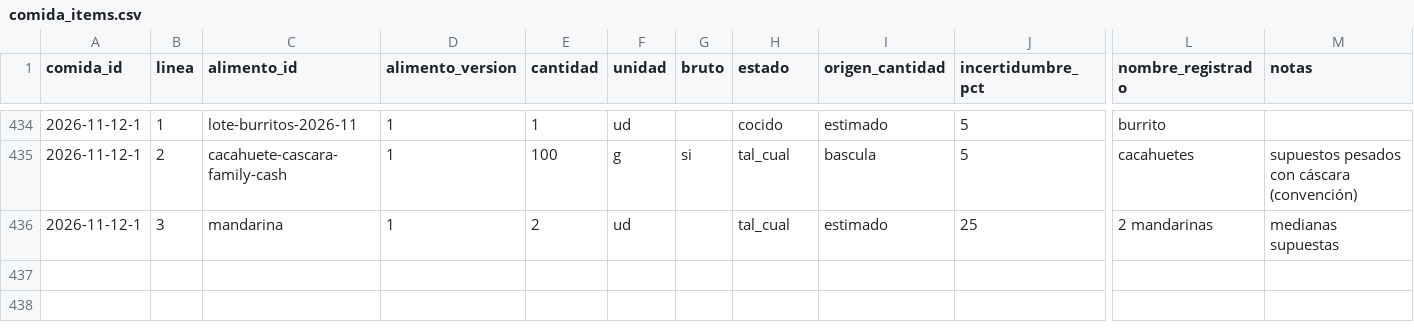
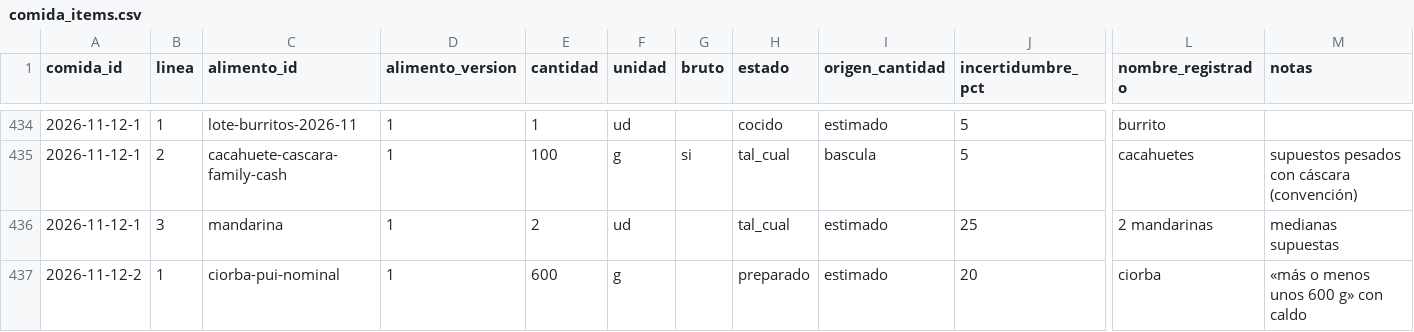
Before and after one commit to DreiSup/salud, a CSV file: datos/comida_items.csv, drawn as a sheet; only a part is shown, gaps mark what is left out; rows hold the shown columns only; the diff names each change by its address in the sheet, - before the commit and + after, or states it on an @@ line.

```diff
--- a/datos/comida_items.csv
+++ b/datos/comida_items.csv
+row 437: 2026-11-12-2 | 1 | ciorba-pui-nominal | 1 | 600 | g |  | preparado | estimado | 20 | ciorba | «más o menos unos 600 g» con caldo
```
Also changed, not shown: datos/alimentos.csv, datos/comidas.csv, 3 other files.
